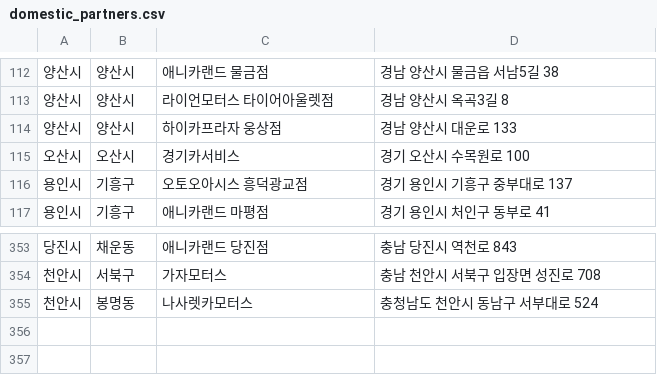
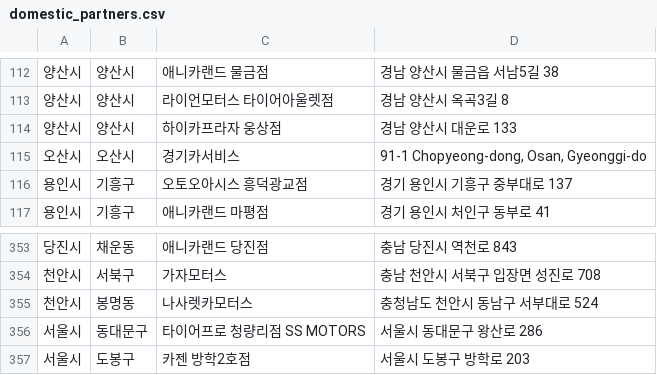
Before and after one commit to dongdong-e/domestic_partners, a CSV file: domestic_partners.csv, drawn as a sheet; only a part is shown, gaps mark what is left out.

Commit message:
updated lists
updated lists

```diff
--- a/domestic_partners.csv
+++ b/domestic_partners.csv
@@ -114,3 +114,3 @@
 양산시,양산시,하이카프라자 웅상점,경남 양산시 대운로 133
-오산시,오산시,경기카서비스,경기 오산시 수목원로 100
+오산시,오산시,경기카서비스,"91-1 Chopyeong-dong, Osan, Gyeonggi-do"
 용인시,기흥구,오토오아시스 흥덕광교점,경기 용인시 기흥구 중부대로 137
@@ -355 +355,3 @@
 천안시,봉명동,나사렛카모터스,충청남도 천안시 동남구 서부대로 524
+서울시,동대문구,타이어프로 청량리점 SS MOTORS,서울시 동대문구 왕산로 286
+서울시,도봉구,카젠 방학2호점,서울시 도봉구 방학로 203
```
